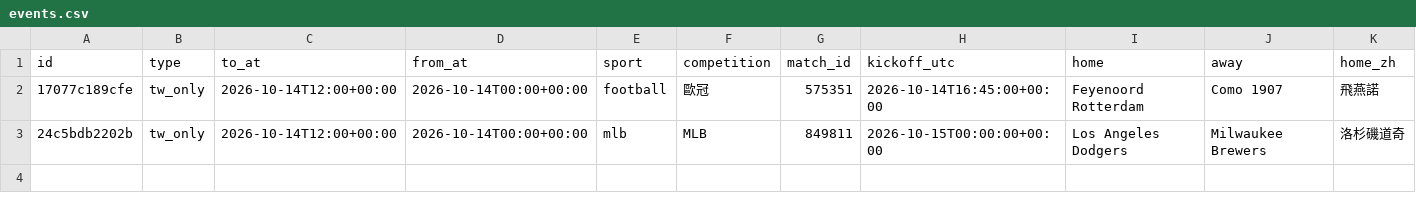
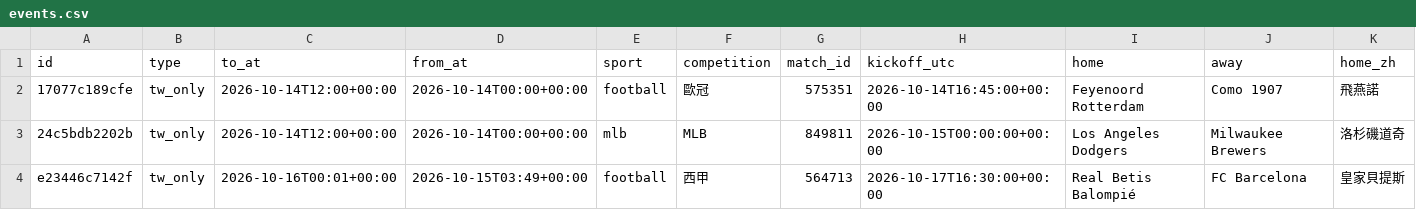
Before and after one commit to panchiyu1-cloud/sports-analyzer, a CSV file: data/moves/events.csv, drawn as a sheet; only a part is shown; rows hold the shown columns only; the diff names each change by its address in the sheet, - before the commit and + after, or states it on an @@ line.

```diff
--- a/data/moves/events.csv
+++ b/data/moves/events.csv
+row 4: e23446c7142f | tw_only | 2026-10-16T00:01+00:00 | 2026-10-15T03:49+00:00 | football | 西甲 | 564713 | 2026-10-17T16:30:00+00:00 | Real Betis Balompié | FC Barcelona | 皇家貝提斯
```
Also changed, not shown: data/ledger.csv, 8 other files.
